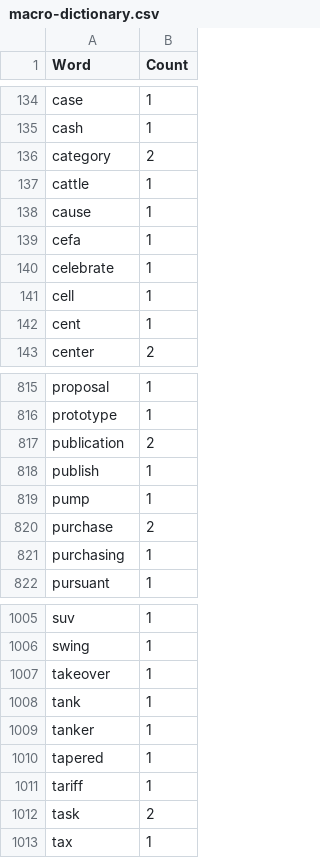
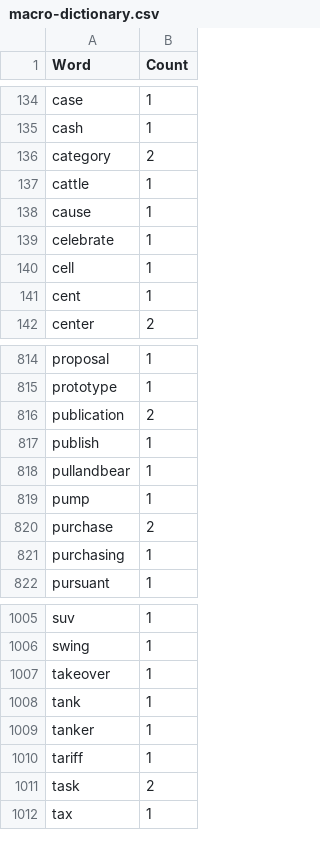
Before and after one commit to JonanOribe/Context_Extractor, a CSV file: macro-dictionary/macro-dictionary.csv, drawn as a sheet; only a part is shown, gaps mark what is left out; removed rows and columns are numbered as before the commit, all else as after; the diff names each change by its address in the sheet, - before the commit and + after, or states it on an @@ line.

```diff
--- a/macro-dictionary/macro-dictionary.csv
+++ b/macro-dictionary/macro-dictionary.csv
-row 139: cefa | 1
+row 818: pullandbear | 1
-row 1010: tapered | 1
```
Also changed, not shown: webs_to_scrapp.csv.
